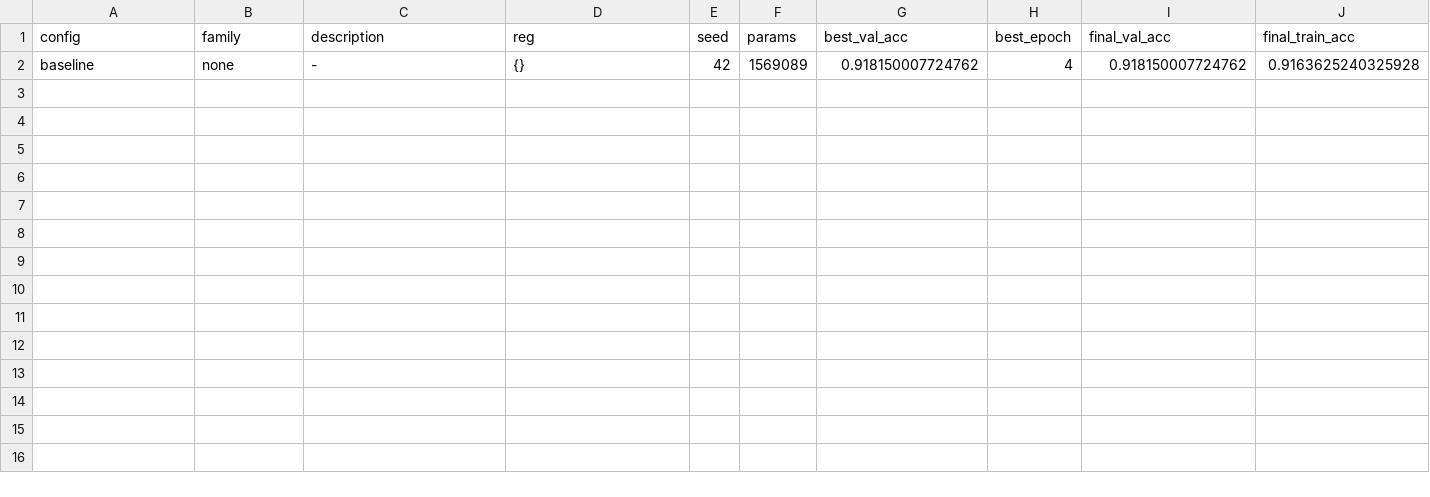
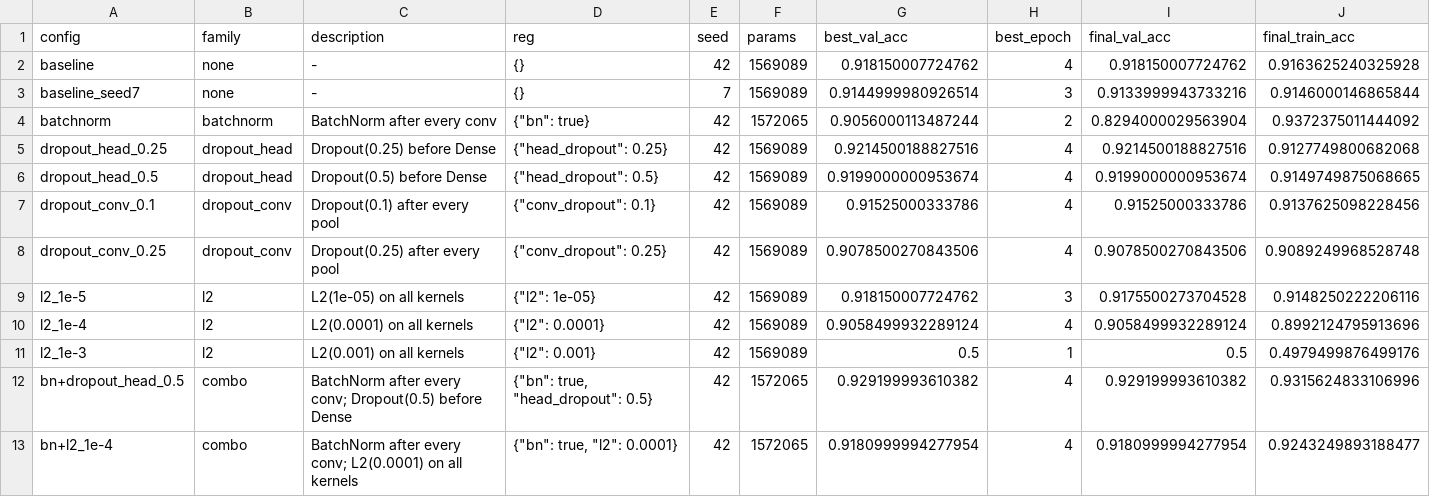
Before and after one commit to adamoak3s/Real_vs_Fake_Classifier, a CSV file: results/task_4/regularization_results.csv, drawn as a sheet; only a part is shown; rows hold the shown columns only; the diff names each change by its address in the sheet, - before the commit and + after, or states it on an @@ line.

Commit message:
4 epoch results for task 4

```diff
--- a/results/task_4/regularization_results.csv
+++ b/results/task_4/regularization_results.csv
+row 3: baseline_seed7 | none | - | {} | 7 | 1569089 | 0.9144999980926514 | 3 | 0.9133999943733216 | 0.9146000146865844
+row 4: batchnorm | batchnorm | BatchNorm after every conv | {"bn": true} | 42 | 1572065 | 0.9056000113487244 | 2 | 0.8294000029563904 | 0.9372375011444092
+row 5: dropout_head_0.25 | dropout_head | Dropout(0.25) before Dense | {"head_dropout": 0.25} | 42 | 1569089 | 0.9214500188827516 | 4 | 0.9214500188827516 | 0.9127749800682068
+row 6: dropout_head_0.5 | dropout_head | Dropout(0.5) before Dense | {"head_dropout": 0.5} | 42 | 1569089 | 0.9199000000953674 | 4 | 0.9199000000953674 | 0.9149749875068665
+row 7: dropout_conv_0.1 | dropout_conv | Dropout(0.1) after every pool | {"conv_dropout": 0.1} | 42 | 1569089 | 0.91525000333786 | 4 | 0.91525000333786 | 0.9137625098228456
+row 8: dropout_conv_0.25 | dropout_conv | Dropout(0.25) after every pool | {"conv_dropout": 0.25} | 42 | 1569089 | 0.9078500270843506 | 4 | 0.9078500270843506 | 0.9089249968528748
+row 9: l2_1e-5 | l2 | L2(1e-05) on all kernels | {"l2": 1e-05} | 42 | 1569089 | 0.918150007724762 | 3 | 0.9175500273704528 | 0.9148250222206116
+row 10: l2_1e-4 | l2 | L2(0.0001) on all kernels | {"l2": 0.0001} | 42 | 1569089 | 0.9058499932289124 | 4 | 0.9058499932289124 | 0.8992124795913696
+row 11: l2_1e-3 | l2 | L2(0.001) on all kernels | {"l2": 0.001} | 42 | 1569089 | 0.5 | 1 | 0.5 | 0.4979499876499176
+row 12: bn+dropout_head_0.5 | combo | BatchNorm after every conv; Dropout(0.5) before Dense | {"bn": true, "head_dropout": 0.5} | 42 | 1572065 | 0.929199993610382 | 4 | 0.929199993610382 | 0.9315624833106996
+row 13: bn+l2_1e-4 | combo | BatchNorm after every conv; L2(0.0001) on all kernels | {"bn": true, "l2": 0.0001} | 42 | 1572065 | 0.9180999994277954 | 4 | 0.9180999994277954 | 0.9243249893188477
```
Also changed, not shown: 2 other files.
